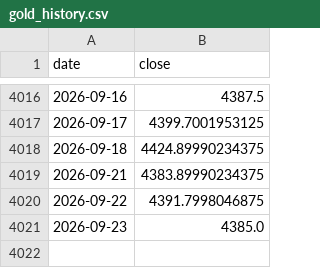
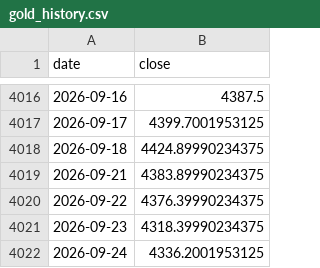
Before and after one commit to GeorgeZhang-0378/2026_summer_internship, a CSV file: docs/predictor/data/gold_history.csv, drawn as a sheet; only a part is shown, gaps mark what is left out.

```diff
--- a/docs/predictor/data/gold_history.csv
+++ b/docs/predictor/data/gold_history.csv
@@ -4019,3 +4019,4 @@ date,close
 2026-09-21,4383.89990234375
-2026-09-22,4391.7998046875
-2026-09-23,4385.0
+2026-09-22,4376.39990234375
+2026-09-23,4318.39990234375
+2026-09-24,4336.2001953125
```
Also changed, not shown: docs/shgold/data/shgold_factors.csv, 5 other files.
